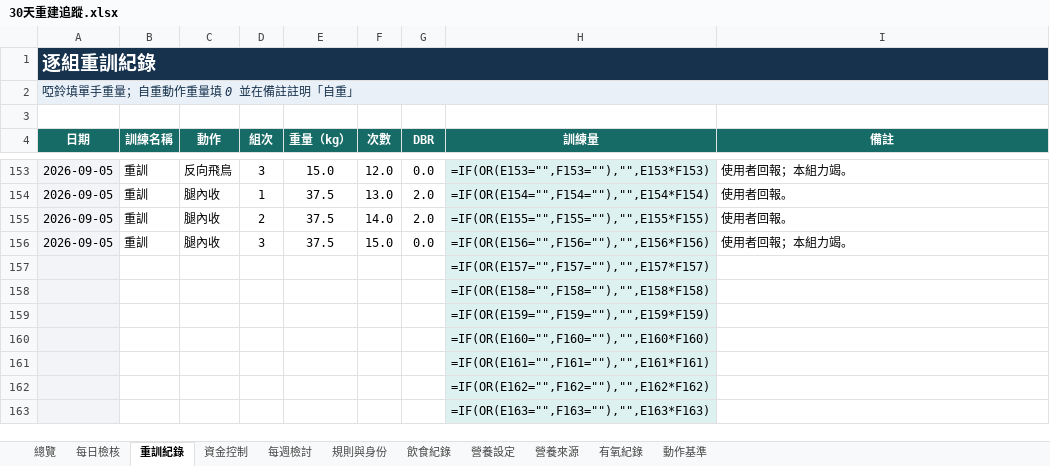
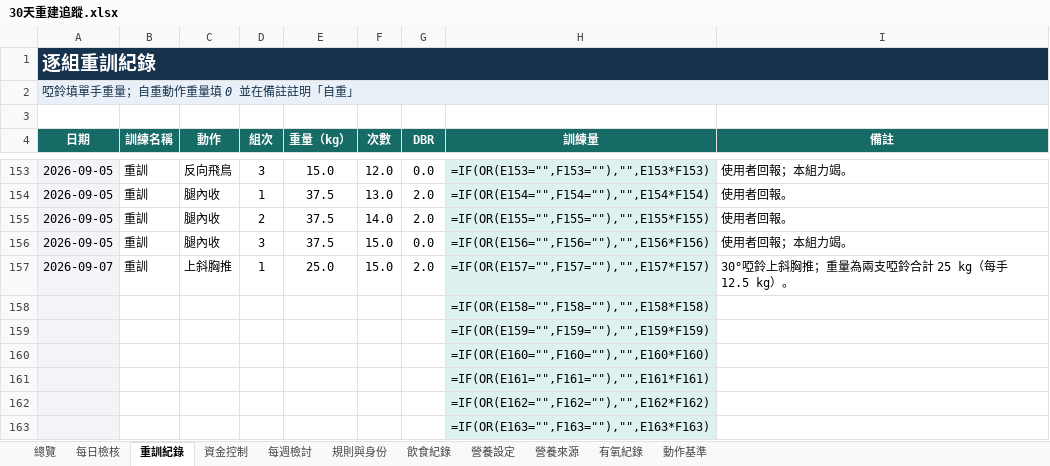
Before and after one commit to asadman1523/30-day-reset-tracker, an Excel workbook: 30天重建追蹤.xlsx, sheet 重訓紀錄, drawn as a sheet; only a part is shown, gaps mark what is left out; values as stored, in another font and other column widths than the file's, no borders; formulas without a stored value are shown as written; removed rows and columns are numbered as before the commit, all else as after; the diff names each change by its address in the sheet, - before the commit and + after, or states it on an @@ line.

```diff
--- a/30天重建追蹤.xlsx (sheet 重訓紀錄)
+++ b/30天重建追蹤.xlsx (sheet 重訓紀錄)
-row 157:  |  |  |  |  |  |  | =IF(OR(E157="",F157=""),"",E157*F157)
+row 157: 2026-09-07 | 重訓 | 上斜胸推 | 1 | 25.0 | 15.0 | 2.0 | =IF(OR(E157="",F157=""),"",E157*F157) | 30°啞鈴上斜胸推；重量為兩支啞鈴合計 25 kg（每手 12.5 kg）。
```
Also changed, not shown: sheet 動作基準, 3 other files.
